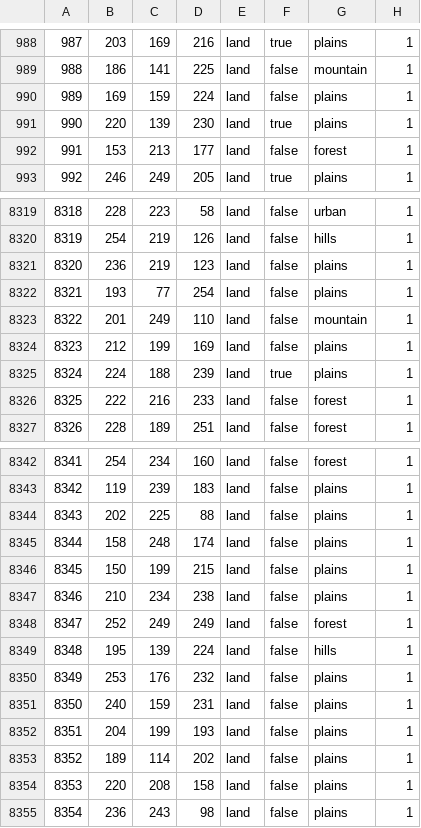
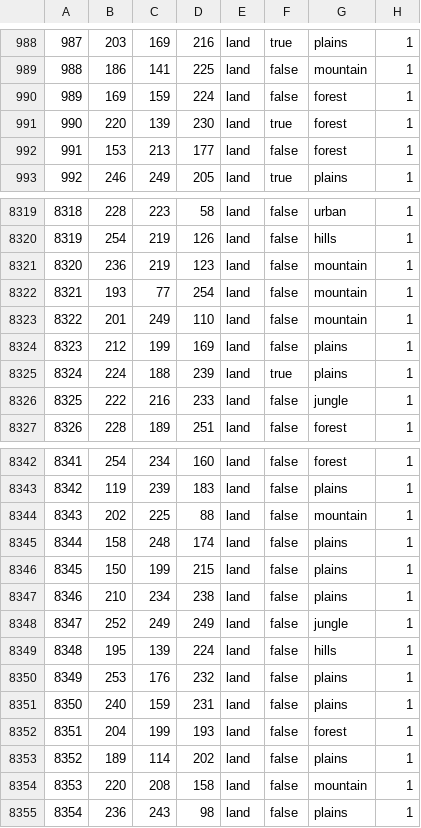
Before and after one commit to Choo-Choo-Oreo/aNCFO_cco, a CSV file: map/definition.csv, drawn as a sheet; only a part is shown, gaps mark what is left out; the diff covers the shown part only.

```diff
--- a/map/definition.csv
+++ b/map/definition.csv
@@ -989,4 +989,4 @@
 988;186;141;225;land;false;mountain;1
-989;169;159;224;land;false;plains;1
-990;220;139;230;land;true;plains;1
+989;169;159;224;land;false;forest;1
+990;220;139;230;land;true;forest;1
 991;153;213;177;land;false;forest;1
@@ -8320,4 +8320,4 @@
 8319;254;219;126;land;false;hills;1
-8320;236;219;123;land;false;plains;1
-8321;193;77;254;land;false;plains;1
+8320;236;219;123;land;false;mountain;1
+8321;193;77;254;land;false;mountain;1
 8322;201;249;110;land;false;mountain;1
@@ -8325,3 +8325,3 @@
 8324;224;188;239;land;true;plains;1
-8325;222;216;233;land;false;forest;1
+8325;222;216;233;land;false;jungle;1
 8326;228;189;251;land;false;forest;1
@@ -8343,3 +8343,3 @@
 8342;119;239;183;land;false;plains;1
-8343;202;225;88;land;false;plains;1
+8343;202;225;88;land;false;mountain;1
 8344;158;248;174;land;false;plains;1
@@ -8347,3 +8347,3 @@
 8346;210;234;238;land;false;plains;1
-8347;252;249;249;land;false;forest;1
+8347;252;249;249;land;false;jungle;1
 8348;195;139;224;land;false;hills;1
@@ -8351,5 +8351,5 @@
 8350;240;159;231;land;false;plains;1
-8351;204;199;193;land;false;plains;1
+8351;204;199;193;land;false;forest;1
 8352;189;114;202;land;false;plains;1
-8353;220;208;158;land;false;plains;1
+8353;220;208;158;land;false;mountain;1
 8354;236;243;98;land;false;plains;1
```
Also changed, not shown: 124 edited cells elsewhere in this file, map/adjacencies.csv, 44 other files.
